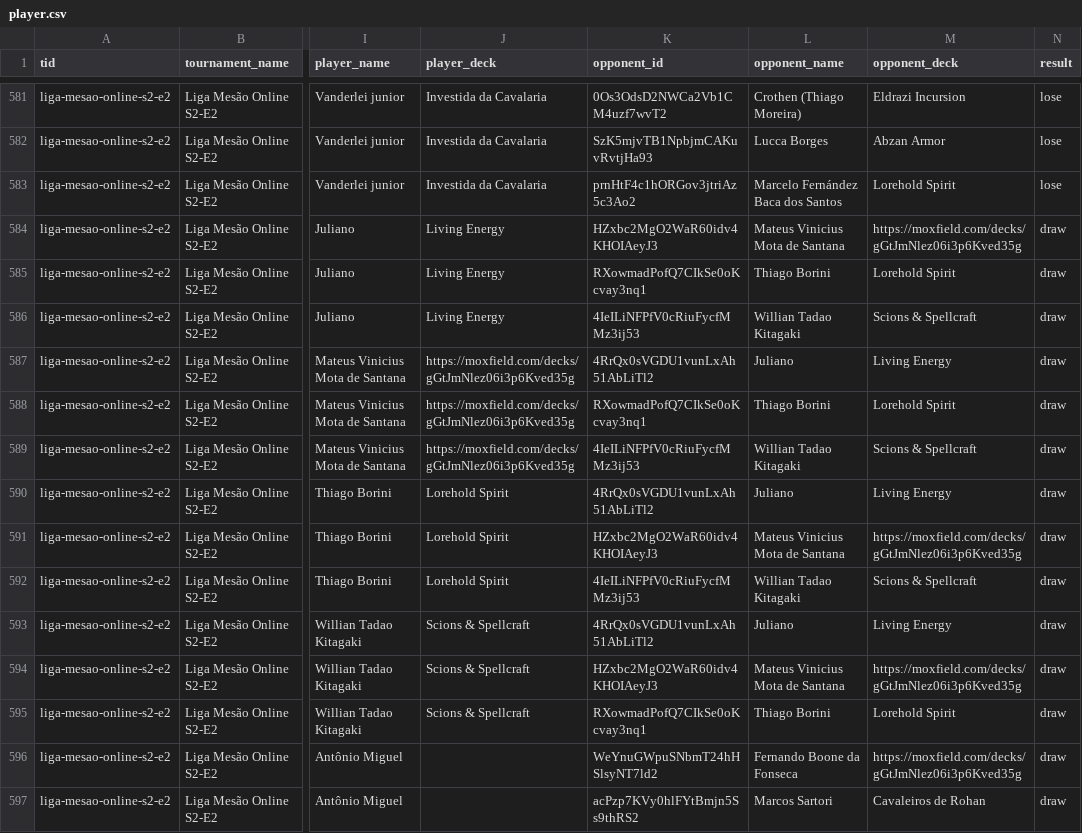
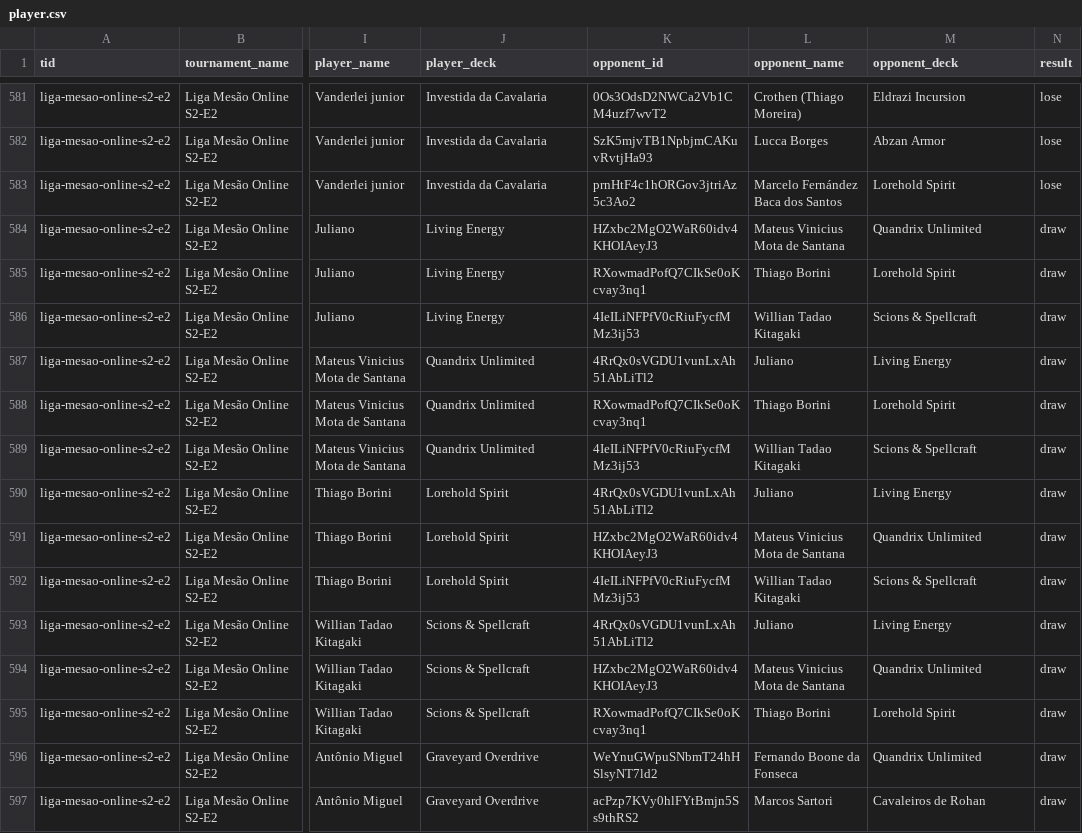
Before and after one commit to klapalcios-alt/preconauta, a CSV file: data/online/player.csv, drawn as a sheet; only a part is shown, gaps mark what is left out; the diff covers the shown part only; the diff names each change by its address in the sheet, - before the commit and + after, or states it on an @@ line.

```diff
--- a/data/online/player.csv
+++ b/data/online/player.csv
-M584 (opponent_deck): https://moxfield.com/decks/gGtJmNlez06i3p6Kved35g
+M584 (opponent_deck): Quandrix Unlimited
-J587:J589 (player_deck): https://moxfield.com/decks/gGtJmNlez06i3p6Kved35g
+J587:J589 (player_deck): Quandrix Unlimited
-M591 (opponent_deck): https://moxfield.com/decks/gGtJmNlez06i3p6Kved35g
+M591 (opponent_deck): Quandrix Unlimited
-M594 (opponent_deck): https://moxfield.com/decks/gGtJmNlez06i3p6Kved35g
+M594 (opponent_deck): Quandrix Unlimited
-J596:J597 (player_deck): (empty)
+J596:J597 (player_deck): Graveyard Overdrive
-M596 (opponent_deck): https://moxfield.com/decks/gGtJmNlez06i3p6Kved35g
+M596 (opponent_deck): Quandrix Unlimited
```
Also changed, not shown: 27 edited cells elsewhere in this file, data/online/deck_stats.csv, data/online/matches.csv, 11 other files.
